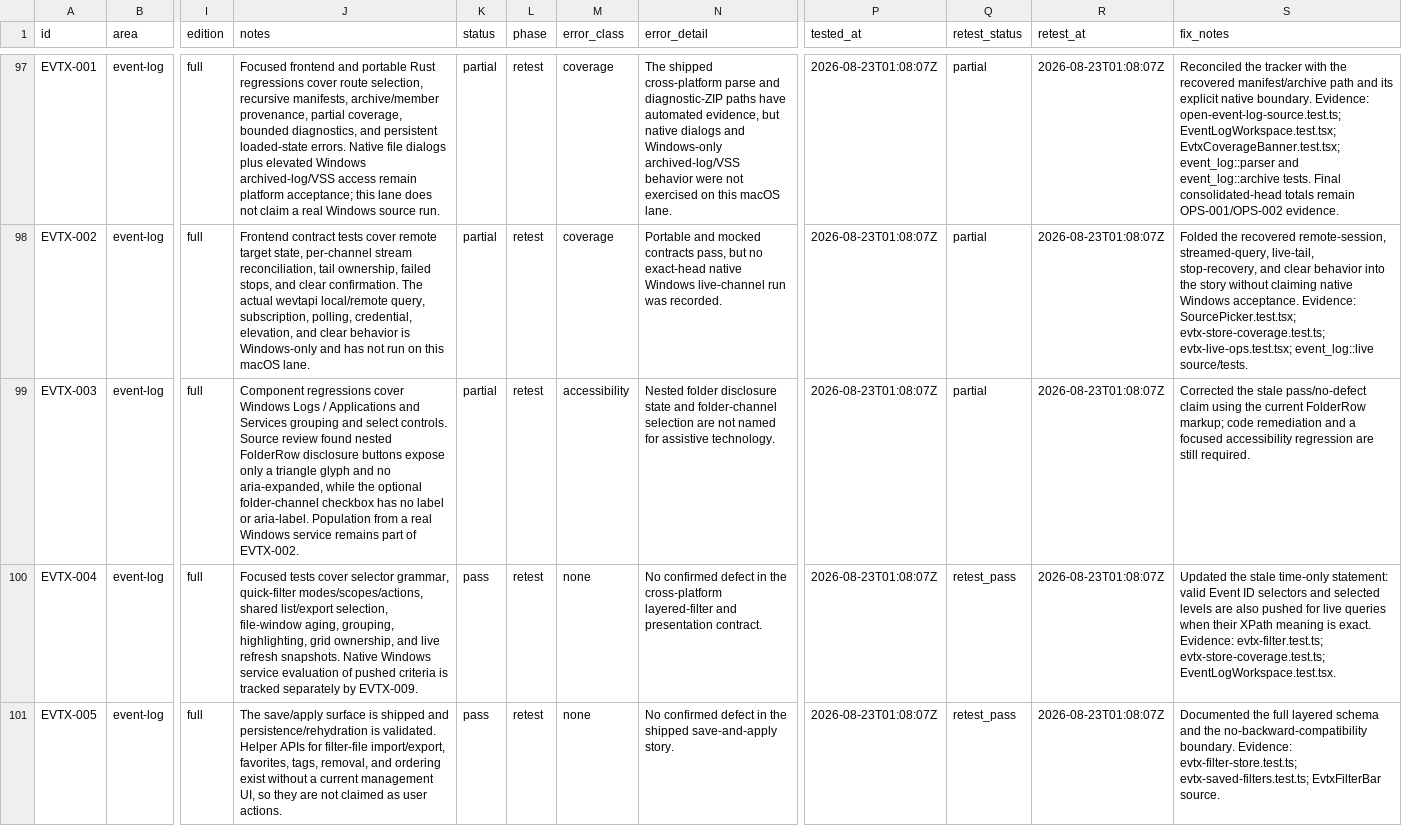
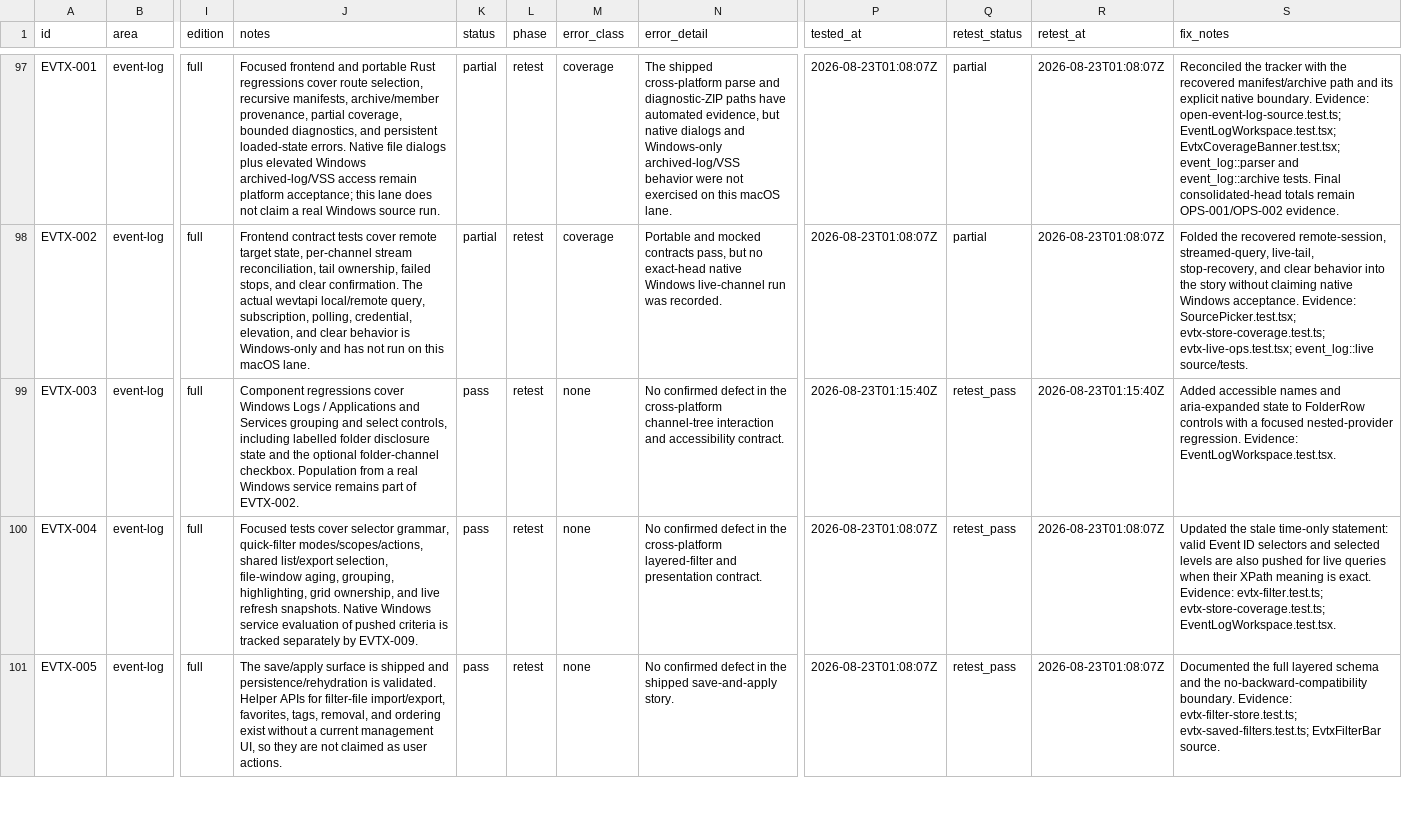
Before and after one commit to adamgell/cmtraceopen, a CSV file: docs/qa/user-stories.csv, drawn as a sheet; only a part is shown, gaps mark what is left out; the diff names each change by its address in the sheet, - before the commit and + after, or states it on an @@ line.

Commit message:
docs(qa): record channel tree accessibility fix

```diff
--- a/docs/qa/user-stories.csv
+++ b/docs/qa/user-stories.csv
-J99 (notes): …and select controls. Source review found nested FolderRow disclosure buttons expose only a triangle glyph and no aria-expanded, while the optional folder-channel checkbox has no label or aria-label. Population from…
+J99 (notes): …and select controls, including labelled folder disclosure state and the optional folder-channel checkbox. Population from…
-K99 (status): partial
+K99 (status): pass
-M99 (error_class): accessibility
+M99 (error_class): none
-N99 (error_detail): Nested folder disclosure state and folder-channel selection are not named for assistive technology.
+N99 (error_detail): No confirmed defect in the cross-platform channel-tree interaction and accessibility contract.
-P99 (tested_at): 2026-08-23T01:08:07Z
+P99 (tested_at): 2026-08-23T01:15:40Z
-Q99 (retest_status): partial
+Q99 (retest_status): retest_pass
-R99 (retest_at): 2026-08-23T01:08:07Z
+R99 (retest_at): 2026-08-23T01:15:40Z
-S99 (fix_notes): Corrected the stale pass/no-defect claim using the current FolderRow markup; code remediation and a focused accessibility regression are still required.
+S99 (fix_notes): Added accessible names and aria-expanded state to FolderRow controls with a focused nested-provider regression. Evidence: EventLogWorkspace.test.tsx.
```
